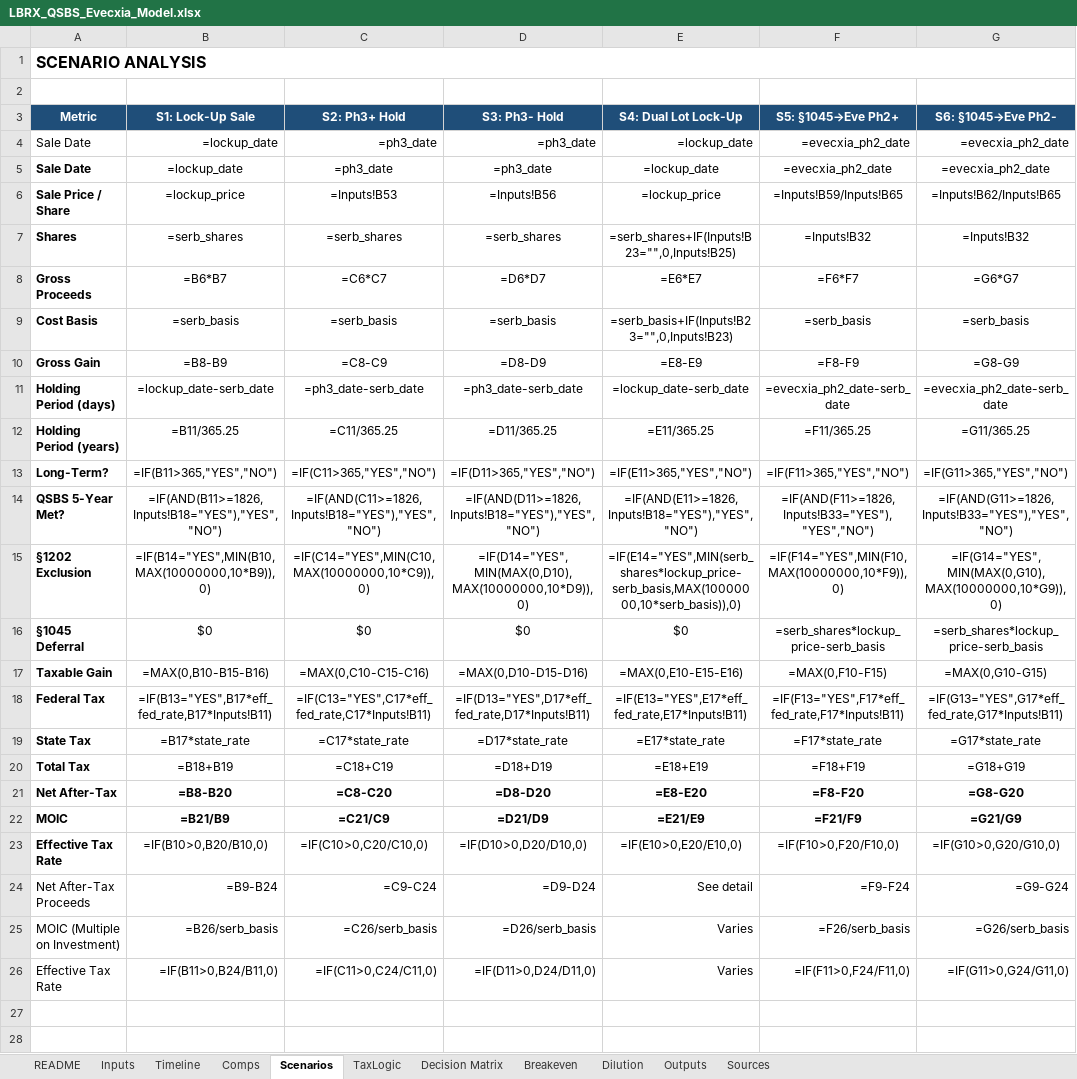
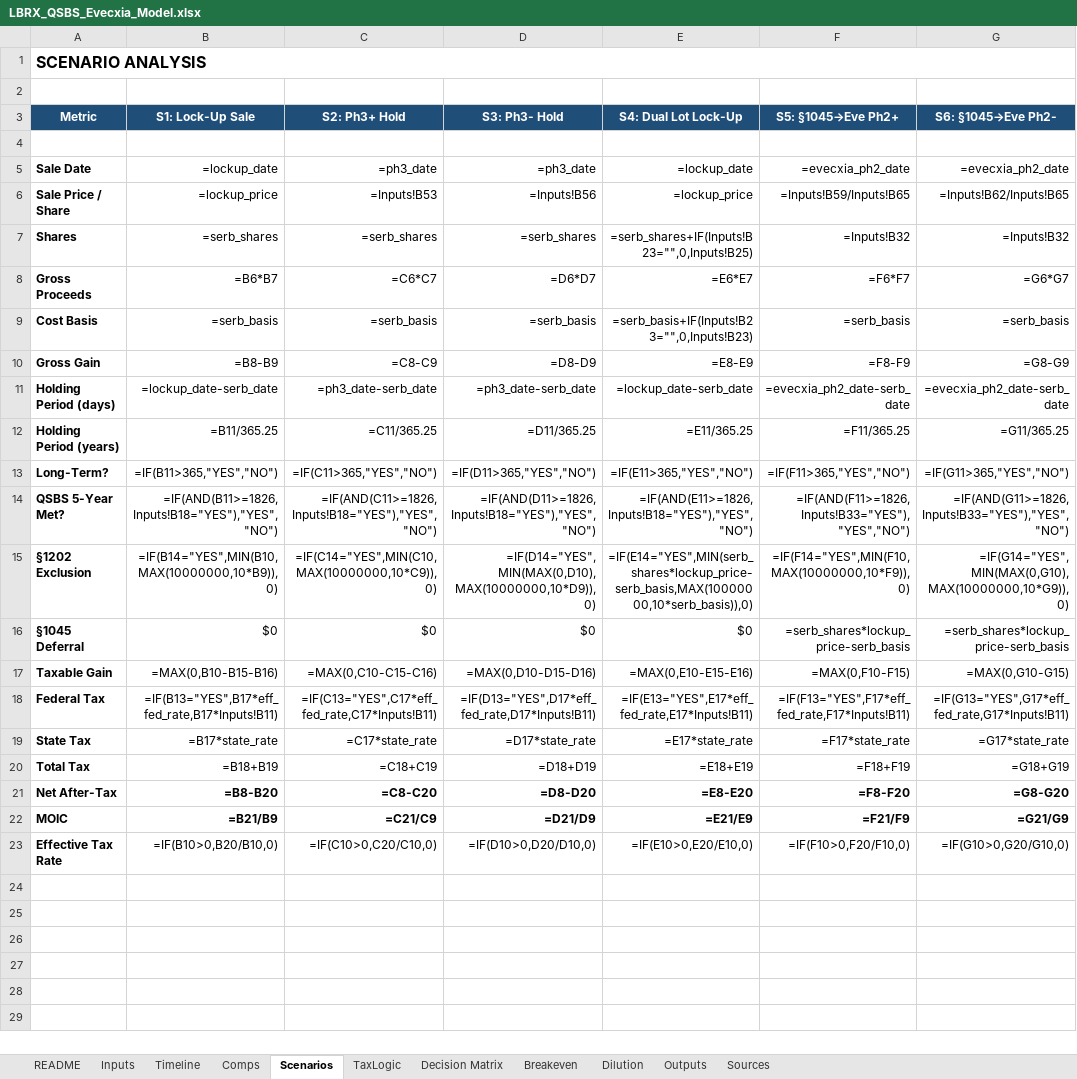
Before and after one commit to Barcingaround/LB-Pharma-qsbs, an Excel workbook: LBRX_QSBS_Evecxia_Model.xlsx, sheet Scenarios, drawn as a sheet; only a part is shown; values as stored, in another font and other column widths than the file's, no borders; formulas without a stored value are shown as written; the diff covers the shown part only; the diff names each change by its address in the sheet, - before the commit and + after, or states it on an @@ line.

```diff
--- a/LBRX_QSBS_Evecxia_Model.xlsx (sheet Scenarios)
+++ b/LBRX_QSBS_Evecxia_Model.xlsx (sheet Scenarios)
-row 4: Sale Date | =lockup_date | =ph3_date | =ph3_date | =lockup_date | =evecxia_ph2_date | =evecxia_ph2_date
+row 4: (empty)
-B5:G23 alignment: center
+B5:G23 alignment: right
-row 24: Net After-Tax Proceeds | =B9-B24 | =C9-C24 | =D9-D24 | See detail | =F9-F24 | =G9-G24
-row 25: MOIC (Multiple on Investment) | =B26/serb_basis | =C26/serb_basis | =D26/serb_basis | Varies | =F26/serb_basis | =G26/serb_basis
-row 26: Effective Tax Rate | =IF(B11>0,B24/B11,0) | =IF(C11>0,C24/C11,0) | =IF(D11>0,D24/D11,0) | Varies | =IF(F11>0,F24/F11,0) | =IF(G11>0,G24/G11,0)
-row 27: (empty)
-row 28: (empty)
```
Also changed, not shown: 53 removed rows elsewhere in this sheet, sheet Comps, sheet Outputs, sheet Decision Matrix, sheet TaxLogic, sheet Breakeven, sheet Sources, 4 more sheets, 1 other file.
